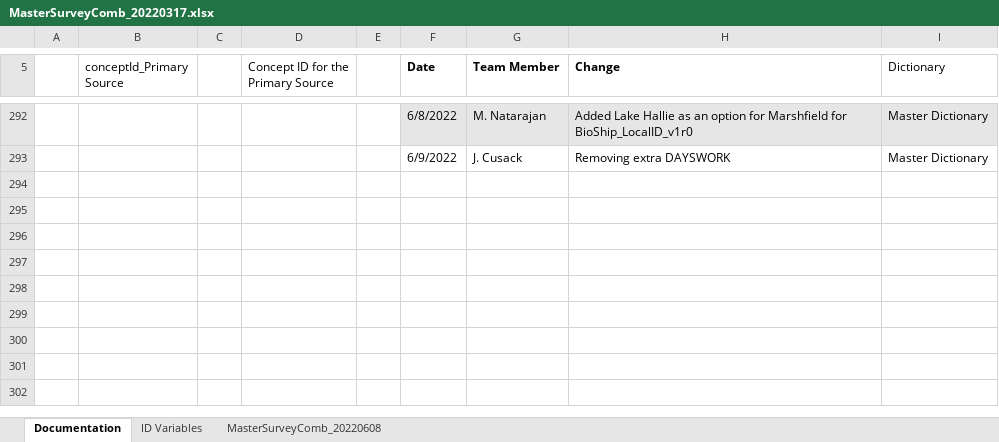
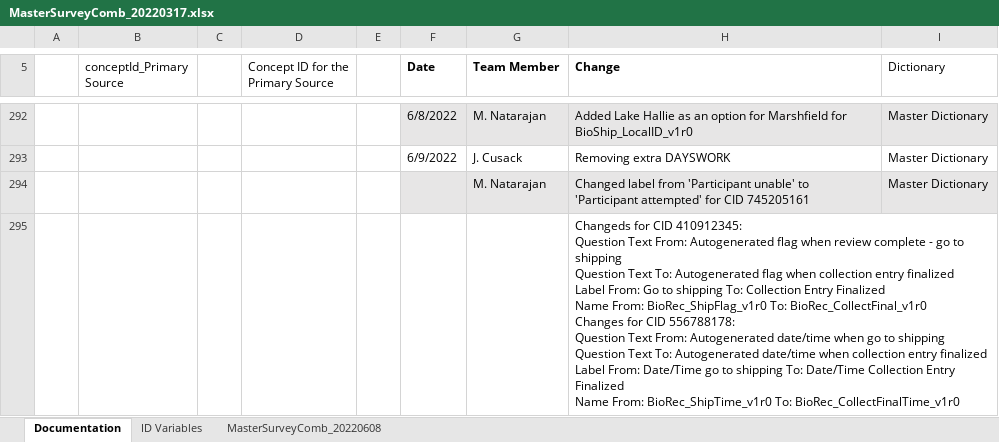
Before and after one commit to Analyticsphere/ConnectMasterAndSurveyCombinedDataDictionary, an Excel workbook: MasterSurveyComb_20220317.xlsx, sheet Documentation, drawn as a sheet; only a part is shown, gaps mark what is left out; values as stored, in another font and other column widths than the file's, no borders; ↵ is a line break in a cell; the diff names each change by its address in the sheet, - before the commit and + after, or states it on an @@ line.

```diff
--- a/MasterSurveyComb_20220317.xlsx (sheet Documentation)
+++ b/MasterSurveyComb_20220317.xlsx (sheet Documentation)
+row 294:  |  |  |  |  |  | M. Natarajan | Changed label from 'Participant unable' to 'Participant attempted' for CID 745205161 | Master Dictionary
+row 295:  |  |  |  |  |  |  | Changeds for CID 410912345: ↵ Question Text From: Autogenerated flag when review complete - go to shipping ↵ Question Text To: Autogenerated flag when collection entry finalized ↵ Label From: Go to shipping To: Collection Entry Finalized ↵ Name From: BioRec_ShipFlag_v1r0 To: BioRec_CollectFinal_v1r0 ↵ Changes for CID 556788178: ↵ Question Text From: Autogenerated date/time when go to shipping ↵ Question Text To: Autogenerated date/time when collection entry finalized ↵ Label From: Date/Time go to shipping To: Date/Time Collection Entry Finalized ↵ Name From: BioRec_ShipTime_v1r0 To: BioRec_CollectFinalTime_v1r0
```
Also changed, not shown: sheet MasterSurveyComb_20220608.
